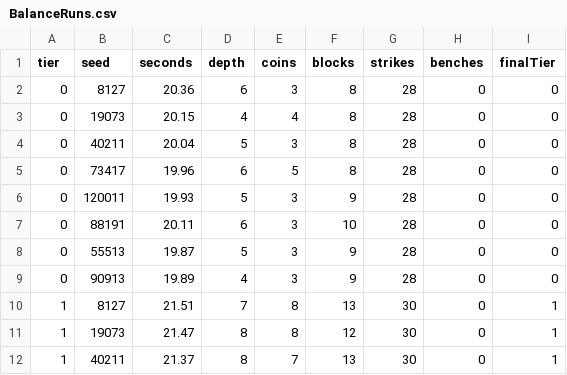
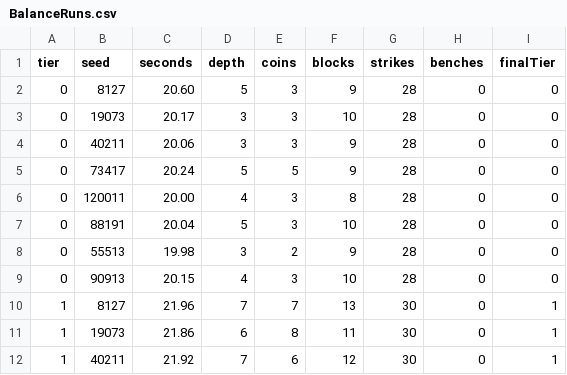
Before and after one commit to EnotikPoker/PickaxeFall, a CSV file: Docs/BalanceRuns.csv, drawn as a sheet; only a part is shown; the diff covers the shown part only.

```diff
--- a/Docs/BalanceRuns.csv
+++ b/Docs/BalanceRuns.csv
@@ -1,12 +1,12 @@
 tier,seed,seconds,depth,coins,blocks,strikes,benches,finalTier
-0,8127,20.36,6,3,8,28,0,0
-0,19073,20.15,4,4,8,28,0,0
-0,40211,20.04,5,3,8,28,0,0
-0,73417,19.96,6,5,8,28,0,0
-0,120011,19.93,5,3,9,28,0,0
-0,88191,20.11,6,3,10,28,0,0
-0,55513,19.87,5,3,9,28,0,0
-0,90913,19.89,4,3,9,28,0,0
-1,8127,21.51,7,8,13,30,0,1
-1,19073,21.47,8,8,12,30,0,1
-1,40211,21.37,8,7,13,30,0,1
+0,8127,20.60,5,3,9,28,0,0
+0,19073,20.17,3,3,10,28,0,0
+0,40211,20.06,3,3,9,28,0,0
+0,73417,20.24,5,5,9,28,0,0
+0,120011,20.00,4,3,8,28,0,0
+0,88191,20.04,5,3,10,28,0,0
+0,55513,19.98,3,2,9,28,0,0
+0,90913,20.15,4,3,10,28,0,0
+1,8127,21.96,7,7,13,30,0,1
+1,19073,21.86,6,8,11,30,0,1
+1,40211,21.92,7,6,12,30,0,1
```
Also changed, not shown: 110 edited cells elsewhere in this file, 21 other files.
